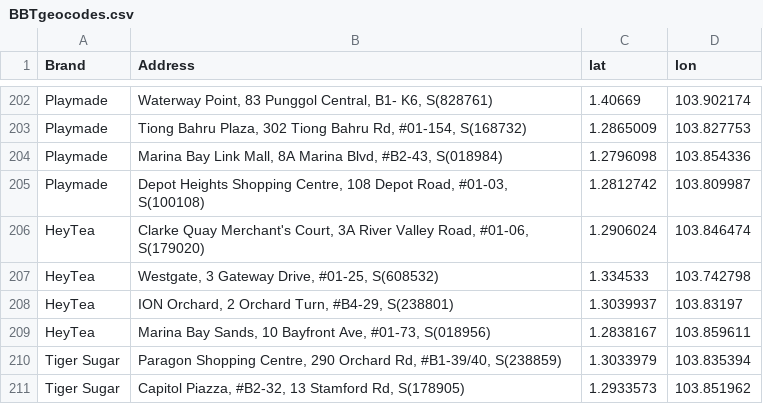
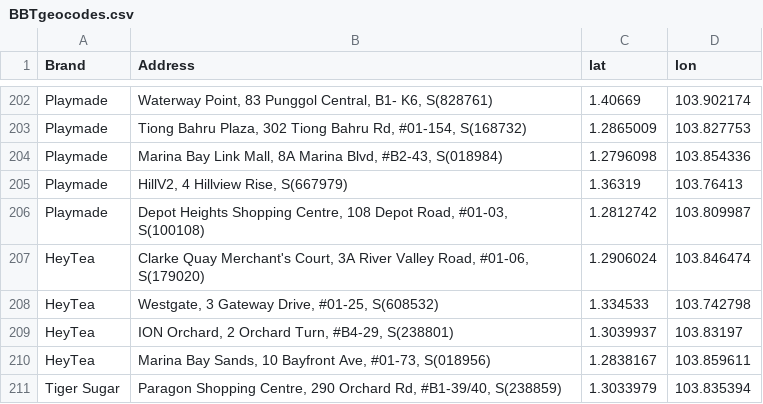
Before and after one commit to tan-zhuoyao/WhereToBBT, a CSV file: BBTgeocodes.csv, drawn as a sheet; only a part is shown, gaps mark what is left out; the shorter side is filled out with more unchanged rows; the diff names each change by its address in the sheet, - before the commit and + after, or states it on an @@ line.

```diff
--- a/BBTgeocodes.csv
+++ b/BBTgeocodes.csv
+row 205: Playmade | HillV2, 4 Hillview Rise, S(667979) | 1.36319 | 103.76413
```
Also changed, not shown: 2 other files.
